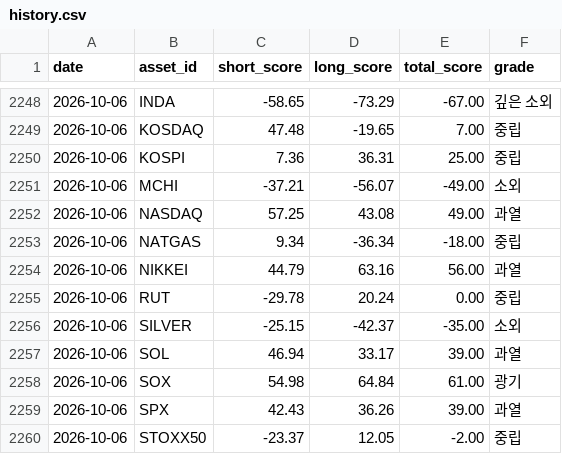
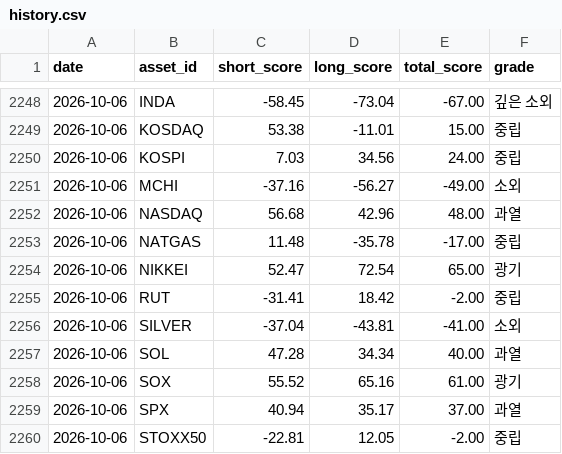
Before and after one commit to myungjungcrypto/overbought_oversold_assets, a CSV file: reports/history.csv, drawn as a sheet; only a part is shown, gaps mark what is left out; the diff covers the shown part only.

```diff
--- a/reports/history.csv
+++ b/reports/history.csv
@@ -2248,13 +2248,13 @@ date,asset_id,short_score,long_score,total_score,grade
-2026-10-06,INDA,-58.65,-73.29,-67.00,깊은 소외
-2026-10-06,KOSDAQ,47.48,-19.65,7.00,중립
-2026-10-06,KOSPI,7.36,36.31,25.00,중립
-2026-10-06,MCHI,-37.21,-56.07,-49.00,소외
-2026-10-06,NASDAQ,57.25,43.08,49.00,과열
-2026-10-06,NATGAS,9.34,-36.34,-18.00,중립
-2026-10-06,NIKKEI,44.79,63.16,56.00,과열
-2026-10-06,RUT,-29.78,20.24,0.00,중립
-2026-10-06,SILVER,-25.15,-42.37,-35.00,소외
-2026-10-06,SOL,46.94,33.17,39.00,과열
-2026-10-06,SOX,54.98,64.84,61.00,광기
-2026-10-06,SPX,42.43,36.26,39.00,과열
-2026-10-06,STOXX50,-23.37,12.05,-2.00,중립
+2026-10-06,INDA,-58.45,-73.04,-67.00,깊은 소외
+2026-10-06,KOSDAQ,53.38,-11.01,15.00,중립
+2026-10-06,KOSPI,7.03,34.56,24.00,중립
+2026-10-06,MCHI,-37.16,-56.27,-49.00,소외
+2026-10-06,NASDAQ,56.68,42.96,48.00,과열
+2026-10-06,NATGAS,11.48,-35.78,-17.00,중립
+2026-10-06,NIKKEI,52.47,72.54,65.00,광기
+2026-10-06,RUT,-31.41,18.42,-2.00,중립
+2026-10-06,SILVER,-37.04,-43.81,-41.00,소외
+2026-10-06,SOL,47.28,34.34,40.00,과열
+2026-10-06,SOX,55.52,65.16,61.00,광기
+2026-10-06,SPX,40.94,35.17,37.00,과열
+2026-10-06,STOXX50,-22.81,12.05,-2.00,중립
```
Also changed, not shown: 3 added rows, 3 removed rows and 52 edited cells elsewhere in this file, 8 other files.
